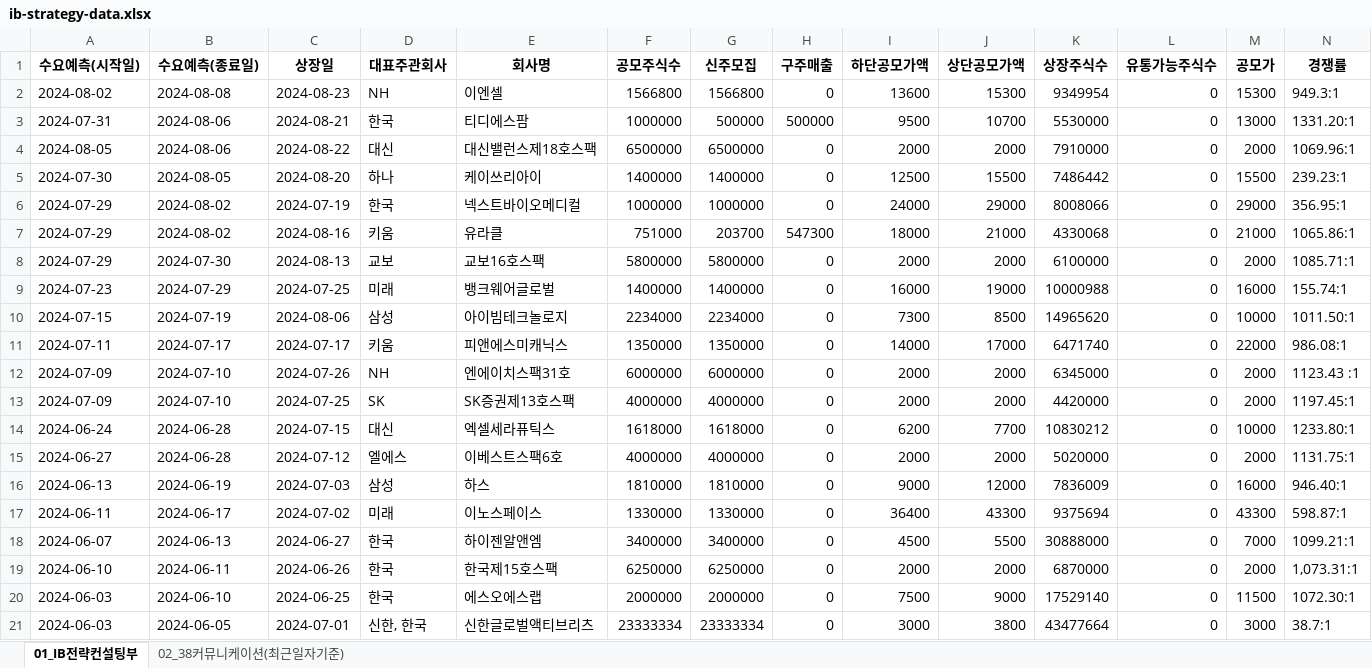
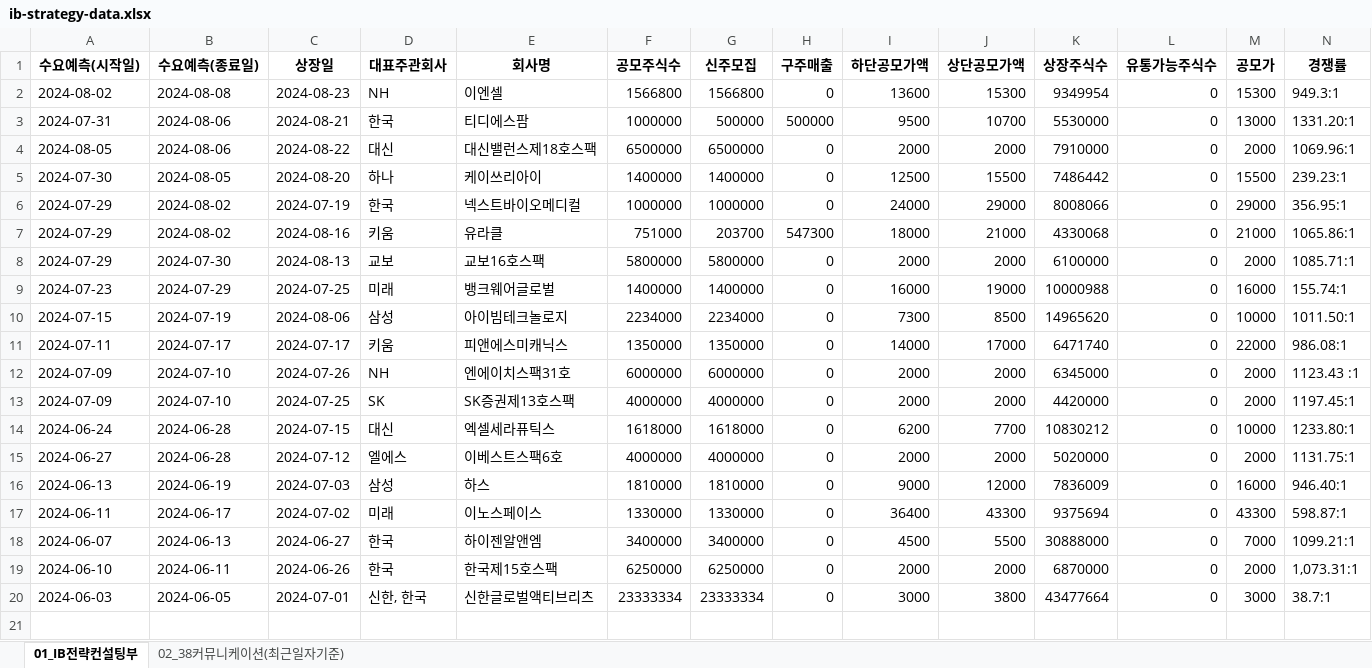
Before and after one commit to Kis-ds/IPO, an Excel workbook: datasets/ib-strategy-data.xlsx, sheet 01_IB전략컨설팅부, drawn as a sheet; only a part is shown; values as stored, in another font and other column widths than the file's, no borders; rows hold the shown columns only; the diff names each change by its address in the sheet, - before the commit and + after, or states it on an @@ line.

```diff
--- a/datasets/ib-strategy-data.xlsx (sheet 01_IB전략컨설팅부)
+++ b/datasets/ib-strategy-data.xlsx (sheet 01_IB전략컨설팅부)
-row 20: 2024-06-03 | 2024-06-10 | 2024-06-25 | 한국 | 에스오에스랩 | 2000000 | 2000000 | 0 | 7500 | 9000 | 17529140 | 0 | 11500 | 1072.30:1
```
Also changed, not shown: datasets/corporate-finance-data.xlsx, datasets/form1.xlsx, 4 other files.
